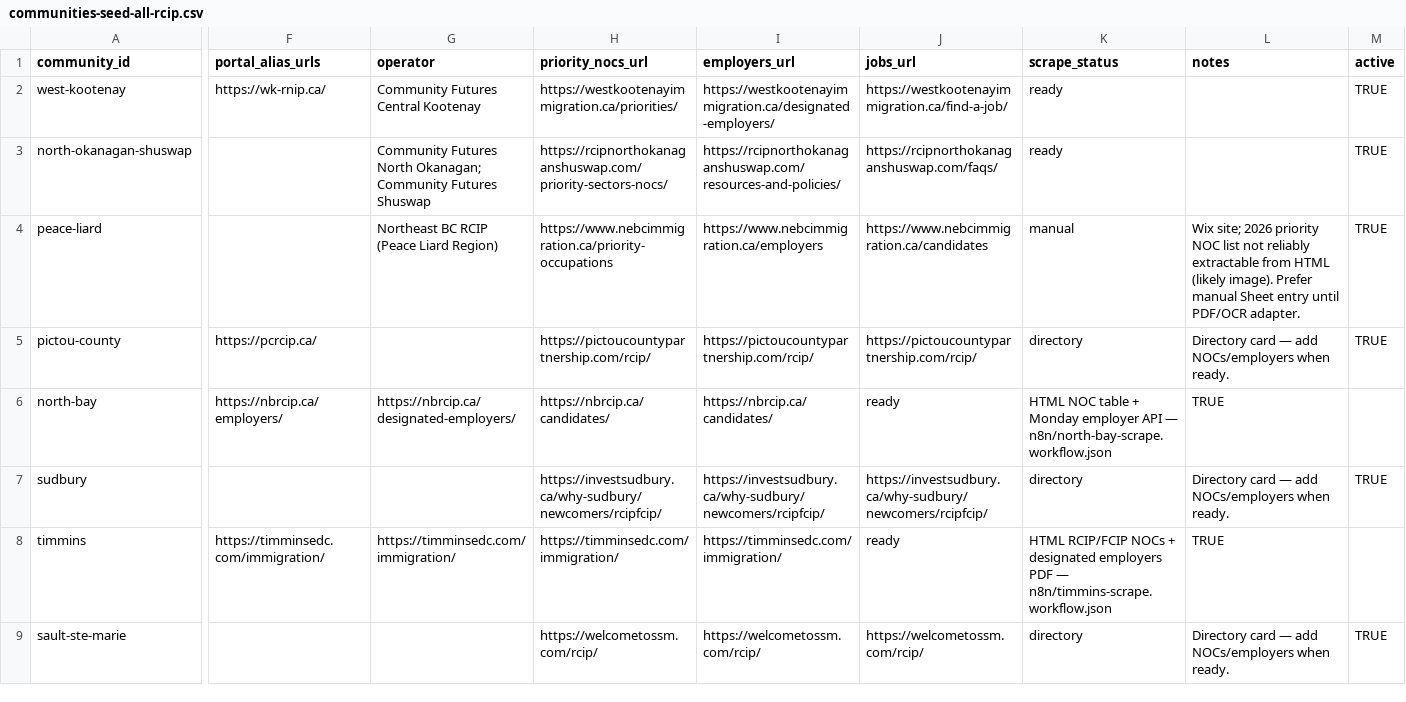
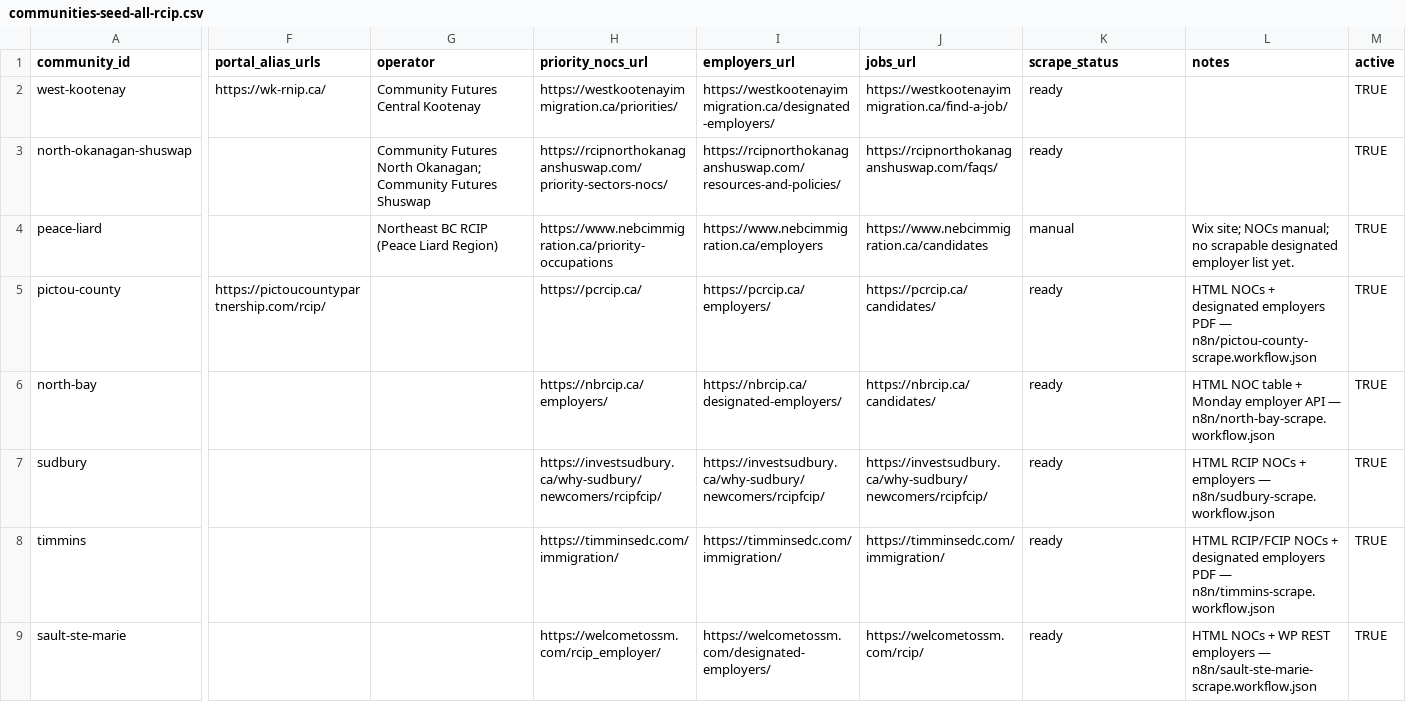
Before and after one commit to thurnix01/canada-noc-carreers, a CSV file: database/communities-seed-all-rcip.csv, drawn as a sheet; only a part is shown, gaps mark what is left out; the diff covers the shown part only; the diff names each change by its address in the sheet, - before the commit and + after, or states it on an @@ line.

```diff
--- a/database/communities-seed-all-rcip.csv
+++ b/database/communities-seed-all-rcip.csv
-L4 (notes): Wix site; 2026 priority NOC list not reliably extractable from HTML (likely image). Prefer manual Sheet entry until PDF/OCR adapter.
+L4 (notes): Wix site; NOCs manual; no scrapable designated employer list yet.
-F5 (portal_alias_urls): https://pcrcip.ca/
+F5 (portal_alias_urls): https://pictoucountypartnership.com/rcip/
-H5 (priority_nocs_url): https://pictoucountypartnership.com/rcip/
+H5 (priority_nocs_url): https://pcrcip.ca/
-I5 (employers_url): https://pictoucountypartnership.com/rcip/
+I5 (employers_url): https://pcrcip.ca/employers/
-J5 (jobs_url): https://pictoucountypartnership.com/rcip/
+J5 (jobs_url): https://pcrcip.ca/candidates/
-K5 (scrape_status): directory
+K5 (scrape_status): ready
-L5 (notes): Directory card — add NOCs/employers when ready.
+L5 (notes): HTML NOCs + designated employers PDF — n8n/pictou-county-scrape.workflow.json
-F6 (portal_alias_urls): https://nbrcip.ca/employers/
+F6 (portal_alias_urls): (empty)
-G6 (operator): https://nbrcip.ca/designated-employers/
+G6 (operator): (empty)
-H6 (priority_nocs_url): https://nbrcip.ca/candidates/
+H6 (priority_nocs_url): https://nbrcip.ca/employers/
-I6 (employers_url): https://nbrcip.ca/candidates/
+I6 (employers_url): https://nbrcip.ca/designated-employers/
-J6 (jobs_url): ready
+J6 (jobs_url): https://nbrcip.ca/candidates/
-K6 (scrape_status): HTML NOC table + Monday employer API — n8n/north-bay-scrape.workflow.json
+K6 (scrape_status): ready
-L6 (notes): TRUE
+L6 (notes): HTML NOC table + Monday employer API — n8n/north-bay-scrape.workflow.json
-M6 (active): (empty)
+M6 (active): TRUE
-K7 (scrape_status): directory
+K7 (scrape_status): ready
-L7 (notes): Directory card — add NOCs/employers when ready.
+L7 (notes): HTML RCIP NOCs + employers — n8n/sudbury-scrape.workflow.json
-F8 (portal_alias_urls): https://timminsedc.com/immigration/
+F8 (portal_alias_urls): (empty)
-G8 (operator): https://timminsedc.com/immigration/
+G8 (operator): (empty)
-J8 (jobs_url): ready
+J8 (jobs_url): https://timminsedc.com/immigration/
-K8 (scrape_status): HTML RCIP/FCIP NOCs + designated employers PDF — n8n/timmins-scrape.workflow.json
+K8 (scrape_status): ready
-L8 (notes): TRUE
+L8 (notes): HTML RCIP/FCIP NOCs + designated employers PDF — n8n/timmins-scrape.workflow.json
-M8 (active): (empty)
+M8 (active): TRUE
-H9 (priority_nocs_url): https://welcometossm.com/rcip/
+H9 (priority_nocs_url): https://welcometossm.com/rcip_employer/
-I9 (employers_url): https://welcometossm.com/rcip/
+I9 (employers_url): https://welcometossm.com/designated-employers/
-K9 (scrape_status): directory
+K9 (scrape_status): ready
-L9 (notes): Directory card — add NOCs/employers when ready.
+L9 (notes): HTML NOCs + WP REST employers — n8n/sault-ste-marie-scrape.workflow.json
```
Also changed, not shown: 28 edited cells elsewhere in this file, 34 other files.
